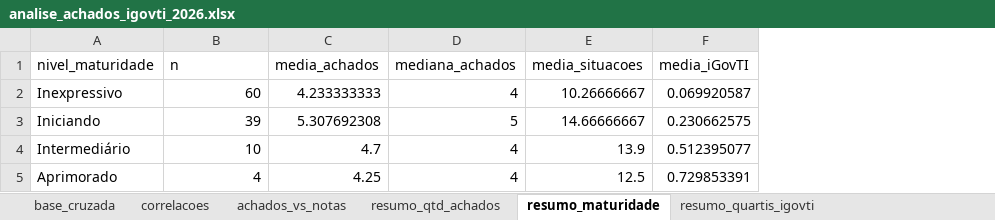
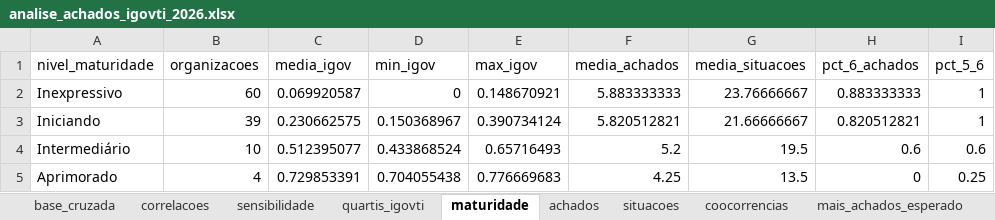
Before and after one commit to acba/tcerj-igovti-2026, an Excel workbook: 03-Relatorios/99-Avaliacao_IgovTi_Achados/analise_achados_igovti_2026.xlsx, sheet maturidade, drawn as a sheet; values as stored, in another font and other column widths than the file's, no borders; removed rows and columns are numbered as before the commit, all else as after; the diff names each change by its address in the sheet, - before the commit and + after, or states it on an @@ line.

```diff
--- a/03-Relatorios/99-Avaliacao_IgovTi_Achados/analise_achados_igovti_2026.xlsx (sheet maturidade)
+++ b/03-Relatorios/99-Avaliacao_IgovTi_Achados/analise_achados_igovti_2026.xlsx (sheet maturidade)
-sheet tab: achados_vs_notas
+sheet tab: sensibilidade
-sheet tab: resumo_qtd_achados
+sheet tab: quartis_igovti
-sheet tab: resumo_maturidade
+sheet tab: maturidade
-sheet tab: resumo_quartis_igovti
+sheet tab: achados
+column C (media_igov), rows 2-5: 0.069920587 | 0.230662575 | 0.512395077 | 0.729853391
+column D (min_igov), rows 2-5: 0 | 0.150368967 | 0.433868524 | 0.704055438
+column E (max_igov), rows 2-5: 0.148670921 | 0.390734124 | 0.65716493 | 0.776669683
-column D (mediana_achados), rows 2-5: 4 | 5 | 4 | 4
-column F (media_iGovTI), rows 2-5: 0.069920587 | 0.230662575 | 0.512395077 | 0.729853391
+column H (pct_6_achados), rows 2-5: 0.883333333 | 0.820512821 | 0.6 | 0
+column I (pct_5_6), rows 2-5: 1 | 1 | 0.6 | 0.25
-B1: n
+B1: organizacoes
-F2 (media_achados): 4.233333333
+F2 (media_achados): 5.883333333
-G2 (media_situacoes): 10.26666667
+G2 (media_situacoes): 23.76666667
-F3 (media_achados): 5.307692308
+F3 (media_achados): 5.820512821
-G3 (media_situacoes): 14.66666667
+G3 (media_situacoes): 21.66666667
-F4 (media_achados): 4.7
+F4 (media_achados): 5.2
-G4 (media_situacoes): 13.9
+G4 (media_situacoes): 19.5
-G5 (media_situacoes): 12.5
+G5 (media_situacoes): 13.5
```
Also changed, not shown: sheet base_cruzada, sheet mais_achados_esperado, sheet sensibilidade, sheet correlacoes, sheet situacoes, sheet coocorrencias, 2 more sheets, other sheet tabs, 15 other files.
